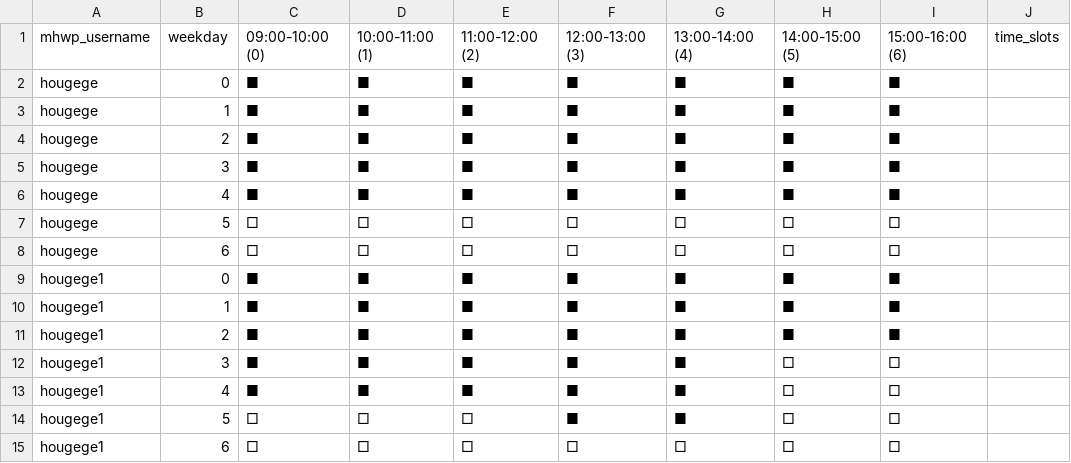
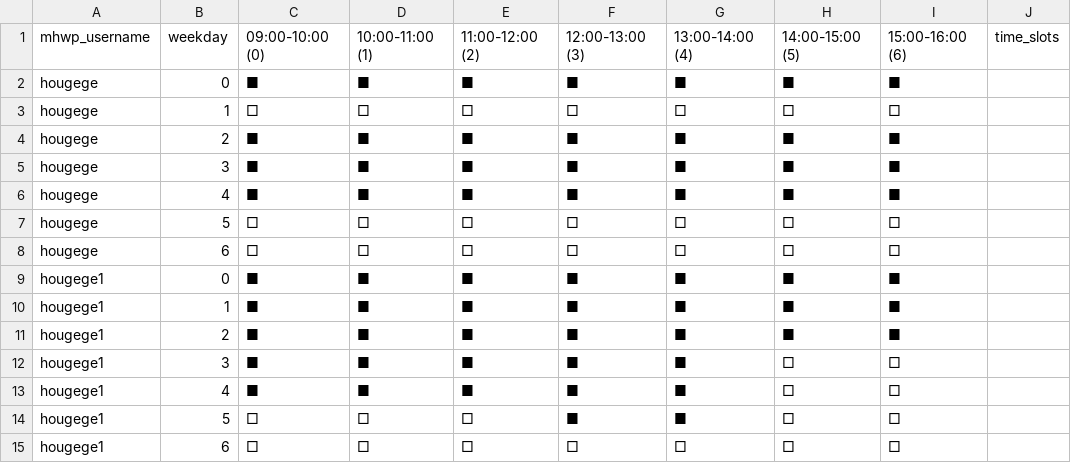
Before and after one commit to YorkisYY/Breeze-Mental-Health-System, a CSV file: data/mhwp_schedule_template.csv, drawn as a sheet.

```diff
--- a/data/mhwp_schedule_template.csv
+++ b/data/mhwp_schedule_template.csv
@@ -2,3 +2,3 @@ mhwp_username,weekday,09:00-10:00 (0),10:00-11:00 (1),11:00-12:00 (2),12:00-13:0
 hougege,0,■,■,■,■,■,■,■,
-hougege,1,■,■,■,■,■,■,■,
+hougege,1,□,□,□,□,□,□,□,
 hougege,2,■,■,■,■,■,■,■,
```
Also changed, not shown: data/mhwp_schedule.csv, 4 other files.
